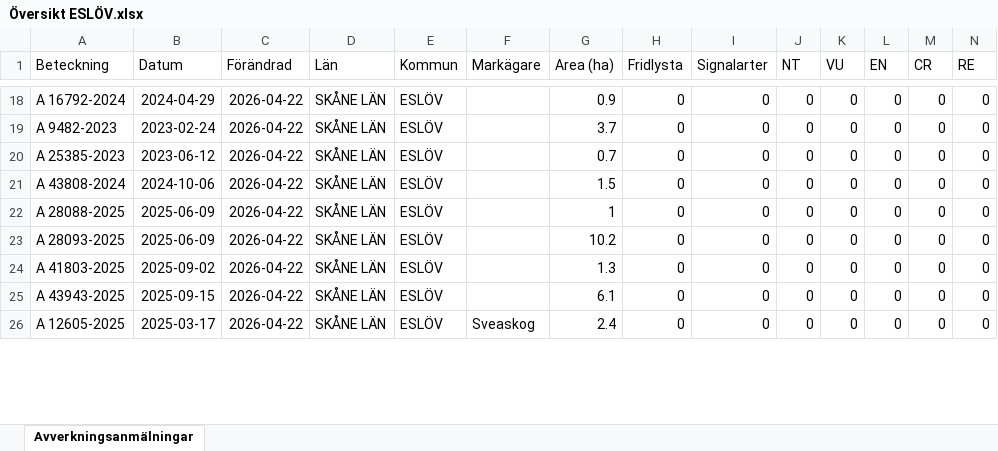
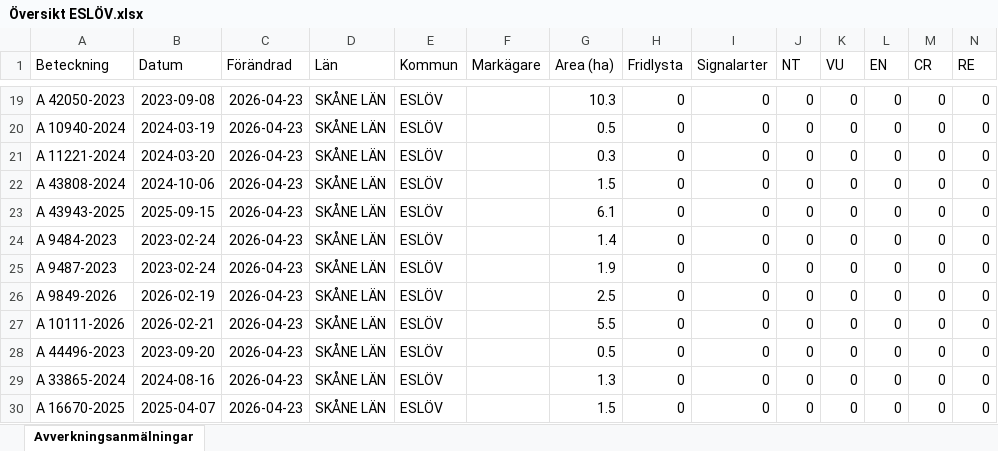
Before and after one commit to klasma/Logging_1285, an Excel workbook: Översikt ESLÖV.xlsx, sheet Avverkningsanmälningar, drawn as a sheet; only a part is shown, gaps mark what is left out; values as stored, in another font and other column widths than the file's, no borders; addresses are those after the commit; rows hold the shown columns only; the diff covers the shown part only; the diff names each change by its address in the sheet, - before the commit and + after, or states it on an @@ line.

```diff
--- a/Översikt ESLÖV.xlsx (sheet Avverkningsanmälningar)
+++ b/Översikt ESLÖV.xlsx (sheet Avverkningsanmälningar)
-A19 (Beteckning): A 16792-2024
+A19 (Beteckning): A 42050-2023
-B19 (Datum): 2024-04-29
+B19 (Datum): 2023-09-08
-C19:C23 (Förändrad): 2026-04-22
+C19:C23 (Förändrad): 2026-04-23
-G19 (Area (ha)): 0.9
+G19 (Area (ha)): 10.3
-A20 (Beteckning): A 9482-2023
+A20 (Beteckning): A 10940-2024
-B20 (Datum): 2023-02-24
+B20 (Datum): 2024-03-19
-G20 (Area (ha)): 3.7
+G20 (Area (ha)): 0.5
-A21 (Beteckning): A 25385-2023
+A21 (Beteckning): A 11221-2024
-B21 (Datum): 2023-06-12
+B21 (Datum): 2024-03-20
-G21 (Area (ha)): 0.7
+G21 (Area (ha)): 0.3
-A23 (Beteckning): A 28088-2025
+A23 (Beteckning): A 43943-2025
-B23 (Datum): 2025-06-09
+B23 (Datum): 2025-09-15
-G23 (Area (ha)): 1
+G23 (Area (ha)): 6.1
+row 24: A 9484-2023 | 2023-02-24 | 2026-04-23 | SKÅNE LÄN | ESLÖV |  | 1.4 | 0 | 0 | 0 | 0 | 0 | 0 | 0
+row 25: A 9487-2023 | 2023-02-24 | 2026-04-23 | SKÅNE LÄN | ESLÖV |  | 1.9 | 0 | 0 | 0 | 0 | 0 | 0 | 0
-A26 (Beteckning): A 28093-2025
+A26 (Beteckning): A 9849-2026
-B26 (Datum): 2025-06-09
+B26 (Datum): 2026-02-19
-C26 (Förändrad): 2026-04-22
+C26 (Förändrad): 2026-04-23
-G26 (Area (ha)): 10.2
+G26 (Area (ha)): 2.5
+row 27: A 10111-2026 | 2026-02-21 | 2026-04-23 | SKÅNE LÄN | ESLÖV |  | 5.5 | 0 | 0 | 0 | 0 | 0 | 0 | 0
-A28 (Beteckning): A 41803-2025
+A28 (Beteckning): A 44496-2023
-B28 (Datum): 2025-09-02
+B28 (Datum): 2023-09-20
-C28:C30 (Förändrad): 2026-04-22
+C28:C30 (Förändrad): 2026-04-23
-G28 (Area (ha)): 1.3
+G28 (Area (ha)): 0.5
-A29 (Beteckning): A 43943-2025
+A29 (Beteckning): A 33865-2024
-B29 (Datum): 2025-09-15
+B29 (Datum): 2024-08-16
-G29 (Area (ha)): 6.1
+G29 (Area (ha)): 1.3
-A30 (Beteckning): A 12605-2025
+A30 (Beteckning): A 16670-2025
-B30 (Datum): 2025-03-17
+B30 (Datum): 2025-04-07
-F30 (Markägare): Sveaskog
+F30 (Markägare): (empty)
-G30 (Area (ha)): 2.4
+G30 (Area (ha)): 1.5
```
Also changed, not shown: 4 added rows, 7 removed rows and 193 edited cells elsewhere in this sheet, artfynd/A 1510-2024 artfynd.xlsx, artfynd/A 24802-2025 artfynd.xlsx, 28 other files.
